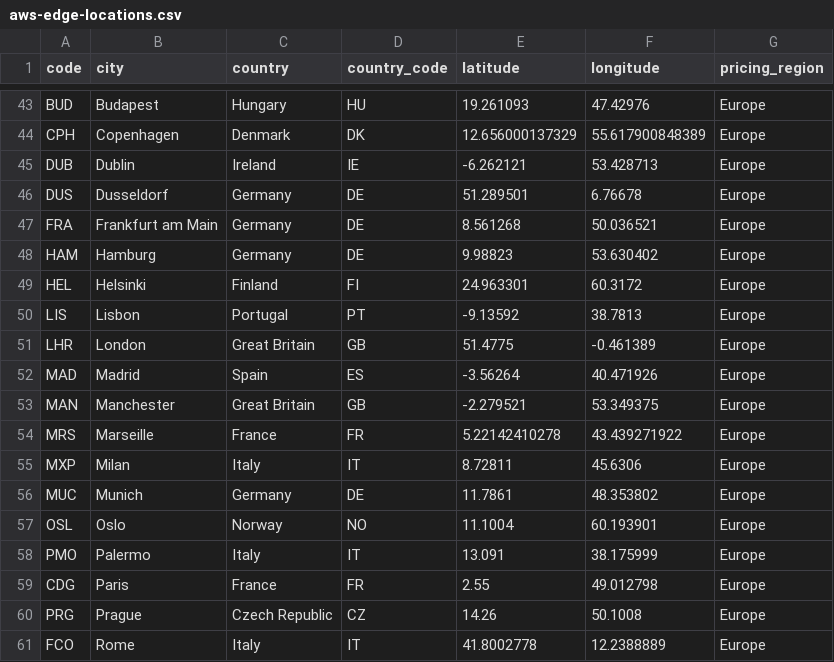
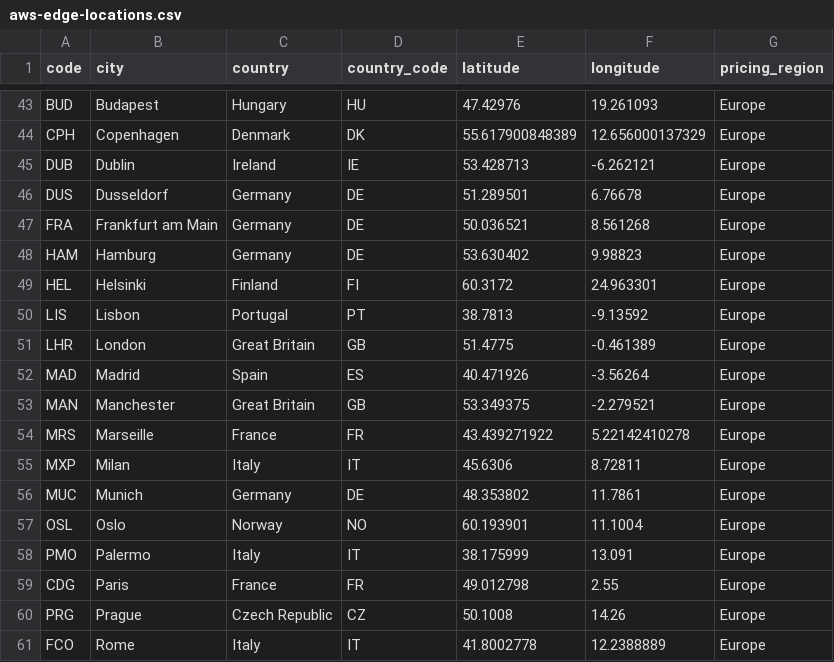
Before and after one commit to tobilg/aws-edge-locations, a CSV file: data/aws-edge-locations.csv, drawn as a sheet; only a part is shown, gaps mark what is left out; the diff covers the shown part only; the diff names each change by its address in the sheet, - before the commit and + after, or states it on an @@ line.

```diff
--- a/data/aws-edge-locations.csv
+++ b/data/aws-edge-locations.csv
-E43 (latitude): 19.261093
+E43 (latitude): 47.42976
-F43 (longitude): 47.42976
+F43 (longitude): 19.261093
-E44 (latitude): 12.656000137329
+E44 (latitude): 55.617900848389
-F44 (longitude): 55.617900848389
+F44 (longitude): 12.656000137329
-E45 (latitude): -6.262121
+E45 (latitude): 53.428713
-F45 (longitude): 53.428713
+F45 (longitude): -6.262121
-E47 (latitude): 8.561268
+E47 (latitude): 50.036521
-F47 (longitude): 50.036521
+F47 (longitude): 8.561268
-E48 (latitude): 9.98823
+E48 (latitude): 53.630402
-F48 (longitude): 53.630402
+F48 (longitude): 9.98823
-E49 (latitude): 24.963301
+E49 (latitude): 60.3172
-F49 (longitude): 60.3172
+F49 (longitude): 24.963301
-E50 (latitude): -9.13592
+E50 (latitude): 38.7813
-F50 (longitude): 38.7813
+F50 (longitude): -9.13592
-E52 (latitude): -3.56264
+E52 (latitude): 40.471926
-F52 (longitude): 40.471926
+F52 (longitude): -3.56264
-E53 (latitude): -2.279521
+E53 (latitude): 53.349375
-F53 (longitude): 53.349375
+F53 (longitude): -2.279521
-E54 (latitude): 5.22142410278
+E54 (latitude): 43.439271922
-F54 (longitude): 43.439271922
+F54 (longitude): 5.22142410278
-E55 (latitude): 8.72811
+E55 (latitude): 45.6306
-F55 (longitude): 45.6306
+F55 (longitude): 8.72811
-E56 (latitude): 11.7861
+E56 (latitude): 48.353802
-F56 (longitude): 48.353802
+F56 (longitude): 11.7861
-E57 (latitude): 11.1004
+E57 (latitude): 60.193901
-F57 (longitude): 60.193901
+F57 (longitude): 11.1004
-E58 (latitude): 13.091
+E58 (latitude): 38.175999
-F58 (longitude): 38.175999
+F58 (longitude): 13.091
-E59 (latitude): 2.55
+E59 (latitude): 49.012798
-F59 (longitude): 49.012798
+F59 (longitude): 2.55
-E60 (latitude): 14.26
+E60 (latitude): 50.1008
-F60 (longitude): 50.1008
+F60 (longitude): 14.26
```
Also changed, not shown: 133 edited cells elsewhere in this file, 7 other files.
